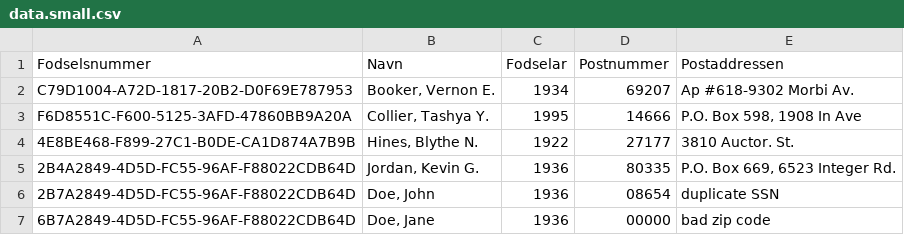
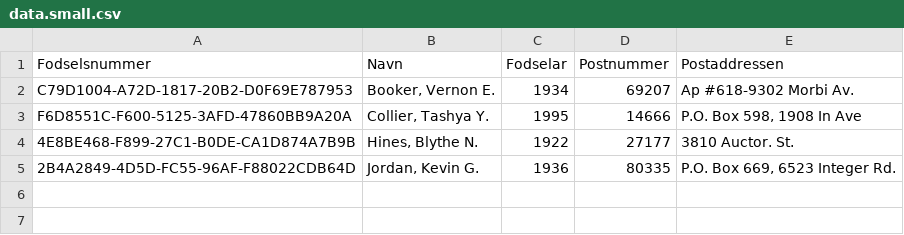
Before and after one commit to polytechnice-si/5A-Microservices-Integration, a CSV file: datasets/registry/data.small.csv, drawn as a sheet.

```diff
--- a/datasets/registry/data.small.csv
+++ b/datasets/registry/data.small.csv
@@ -5,3 +5 @@ F6D8551C-F600-5125-3AFD-47860BB9A20A,"Collier, Tashya Y.",1995,14666,"P.O. Box 5
 2B4A2849-4D5D-FC55-96AF-F88022CDB64D,"Jordan, Kevin G.",1936,80335,"P.O. Box 669, 6523 Integer Rd."
-2B7A2849-4D5D-FC55-96AF-F88022CDB64D,"Doe, John",1936,08654,duplicate SSN
-6B7A2849-4D5D-FC55-96AF-F88022CDB64D,"Doe, Jane",1936,00000,bad zip code
```
Also changed, not shown: 14 other files.
